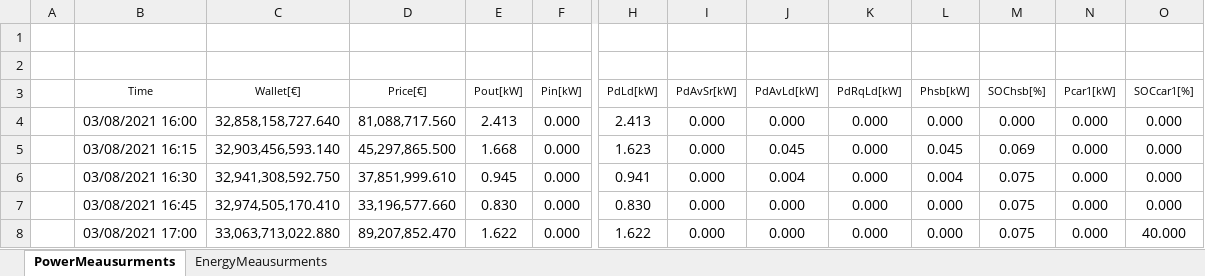
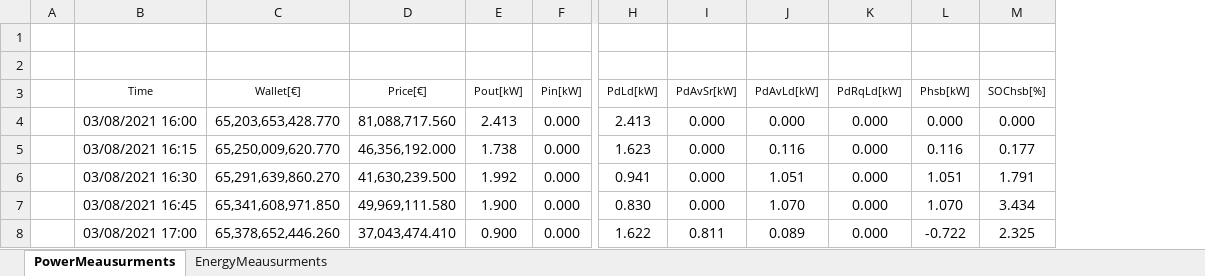
Before and after one commit to mindolink/EthStevecDevice, an Excel workbook: SimulatorUser/ExportData/Test 4 User 2.xlsx, sheet PowerMeausurments, drawn as a sheet; only a part is shown, gaps mark what is left out; values as stored, in another font and other column widths than the file's, no borders; the diff covers the shown part only; the diff names each change by its address in the sheet, - before the commit and + after, or states it on an @@ line.

```diff
--- a/SimulatorUser/ExportData/Test 4 User 2.xlsx (sheet PowerMeausurments)
+++ b/SimulatorUser/ExportData/Test 4 User 2.xlsx (sheet PowerMeausurments)
-column N (Pcar1[kW]), rows 4-8: all 0.000
-column O (SOCcar1[%]), rows 4-8: 0.000 | 0.000 | 0.000 | 0.000 | 40.000
-C4 (Wallet[€]): 32,858,158,727.640
+C4 (Wallet[€]): 65,203,653,428.770
-C5 (Wallet[€]): 32,903,456,593.140
+C5 (Wallet[€]): 65,250,009,620.770
-D5 (Price[€]): 45,297,865.500
+D5 (Price[€]): 46,356,192.000
-E5 (Pout[kW]): 1.668
+E5 (Pout[kW]): 1.738
-J5 (PdAvLd[kW]): 0.045
+J5 (PdAvLd[kW]): 0.116
-L5 (Phsb[kW]): 0.045
+L5 (Phsb[kW]): 0.116
-M5 (SOChsb[%]): 0.069
+M5 (SOChsb[%]): 0.177
-C6 (Wallet[€]): 32,941,308,592.750
+C6 (Wallet[€]): 65,291,639,860.270
-D6 (Price[€]): 37,851,999.610
+D6 (Price[€]): 41,630,239.500
-E6 (Pout[kW]): 0.945
+E6 (Pout[kW]): 1.992
-J6 (PdAvLd[kW]): 0.004
+J6 (PdAvLd[kW]): 1.051
-L6 (Phsb[kW]): 0.004
+L6 (Phsb[kW]): 1.051
-M6 (SOChsb[%]): 0.075
+M6 (SOChsb[%]): 1.791
-C7 (Wallet[€]): 32,974,505,170.410
+C7 (Wallet[€]): 65,341,608,971.850
-D7 (Price[€]): 33,196,577.660
+D7 (Price[€]): 49,969,111.580
-E7 (Pout[kW]): 0.830
+E7 (Pout[kW]): 1.900
-J7 (PdAvLd[kW]): 0.000
+J7 (PdAvLd[kW]): 1.070
-L7 (Phsb[kW]): 0.000
+L7 (Phsb[kW]): 1.070
-M7 (SOChsb[%]): 0.075
+M7 (SOChsb[%]): 3.434
-C8 (Wallet[€]): 33,063,713,022.880
+C8 (Wallet[€]): 65,378,652,446.260
-D8 (Price[€]): 89,207,852.470
+D8 (Price[€]): 37,043,474.410
-E8 (Pout[kW]): 1.622
+E8 (Pout[kW]): 0.900
-I8 (PdAvSr[kW]): 0.000
+I8 (PdAvSr[kW]): 0.811
-J8 (PdAvLd[kW]): 0.000
+J8 (PdAvLd[kW]): 0.089
-L8 (Phsb[kW]): 0.000
+L8 (Phsb[kW]): -0.722
-M8 (SOChsb[%]): 0.075
+M8 (SOChsb[%]): 2.325
```
Also changed, not shown: 10 removed rows and 540 edited cells elsewhere in this sheet, sheet EnergyMeausurments, 1 other file.
